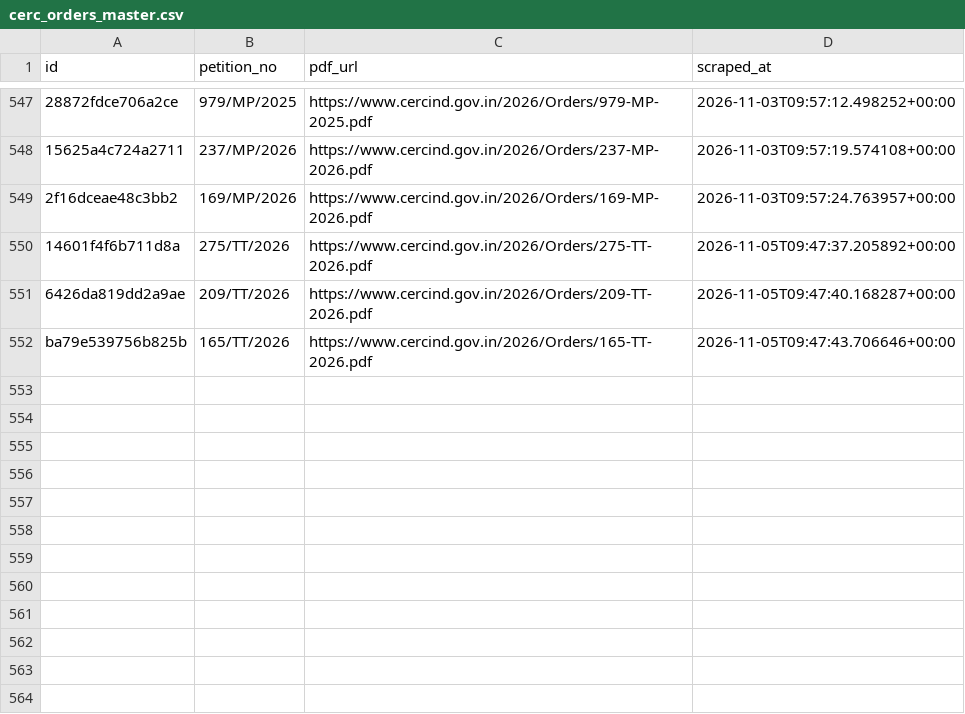
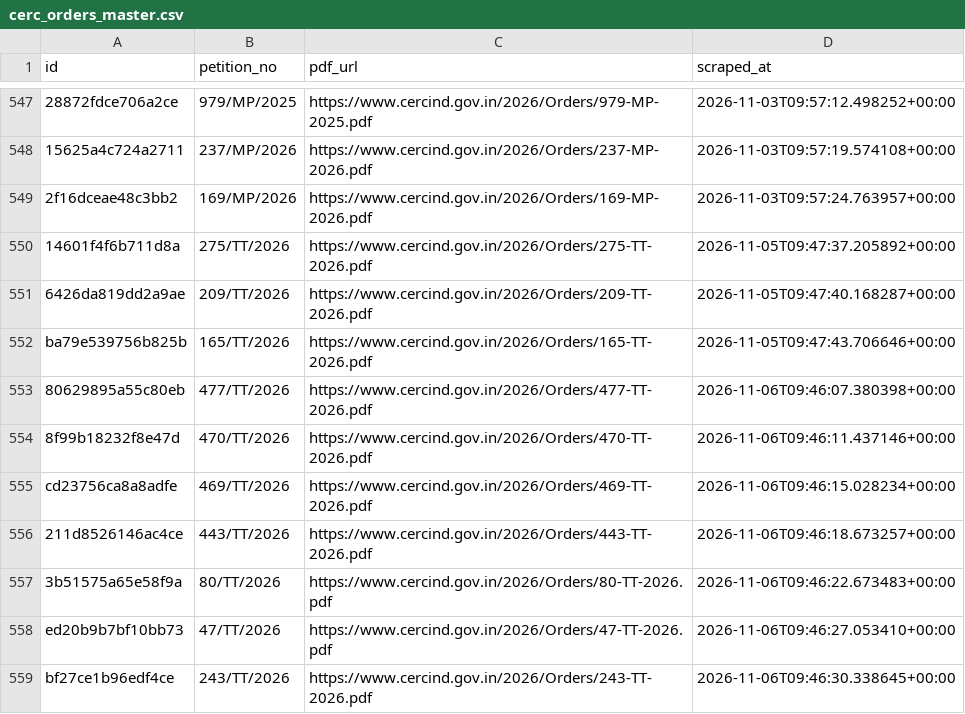
Before and after one commit to anannya-pramank/trilegal-cerc-updates, a CSV file: cerc/cerc_orders_master.csv, drawn as a sheet; only a part is shown, gaps mark what is left out; the diff names each change by its address in the sheet, - before the commit and + after, or states it on an @@ line.

```diff
--- a/cerc/cerc_orders_master.csv
+++ b/cerc/cerc_orders_master.csv
+row 553: 80629895a55c80eb | 477/TT/2026 | https://www.cercind.gov.in/2026/Orders/477-TT-2026.pdf | 2026-11-06T09:46:07.380398+00:00
+row 554: 8f99b18232f8e47d | 470/TT/2026 | https://www.cercind.gov.in/2026/Orders/470-TT-2026.pdf | 2026-11-06T09:46:11.437146+00:00
+row 555: cd23756ca8a8adfe | 469/TT/2026 | https://www.cercind.gov.in/2026/Orders/469-TT-2026.pdf | 2026-11-06T09:46:15.028234+00:00
+row 556: 211d8526146ac4ce | 443/TT/2026 | https://www.cercind.gov.in/2026/Orders/443-TT-2026.pdf | 2026-11-06T09:46:18.673257+00:00
+row 557: 3b51575a65e58f9a | 80/TT/2026 | https://www.cercind.gov.in/2026/Orders/80-TT-2026.pdf | 2026-11-06T09:46:22.673483+00:00
+row 558: ed20b9b7bf10bb73 | 47/TT/2026 | https://www.cercind.gov.in/2026/Orders/47-TT-2026.pdf | 2026-11-06T09:46:27.053410+00:00
+row 559: bf27ce1b96edf4ce | 243/TT/2026 | https://www.cercind.gov.in/2026/Orders/243-TT-2026.pdf | 2026-11-06T09:46:30.338645+00:00
```
Also changed, not shown: 2 other files.
